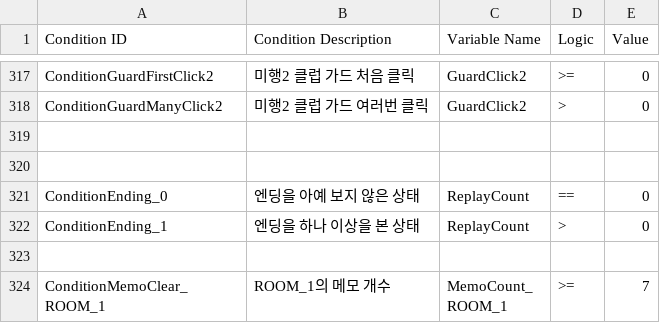
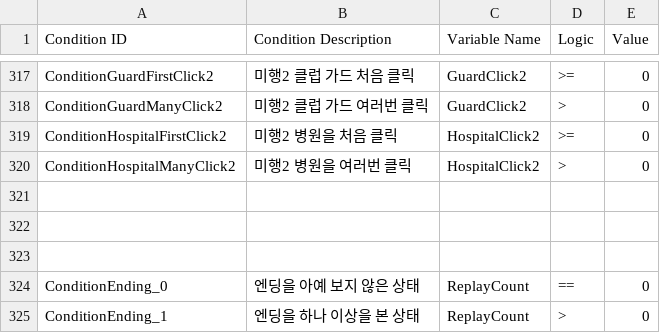
Before and after one commit to ollan365/Fate, a CSV file: Assets/Resources/Datas/conditions.csv, drawn as a sheet; only a part is shown, gaps mark what is left out; the shorter side is filled out with more unchanged rows.

```diff
--- a/Assets/Resources/Datas/conditions.csv
+++ b/Assets/Resources/Datas/conditions.csv
@@ -318,2 +318,5 @@ ConditionGuardFirstClick2,미행2 클럽 가드 처음 클릭,GuardClick2,>=,0
 ConditionGuardManyClick2,미행2 클럽 가드 여러번 클릭,GuardClick2,>,0
+ConditionHospitalFirstClick2,미행2 병원을 처음 클릭,HospitalClick2,>=,0
+ConditionHospitalManyClick2,미행2 병원을 여러번 클릭,HospitalClick2,>,0
+,,,,
 ,,,,
```
Also changed, not shown: Assets/Resources/Datas/dialogues.csv, Assets/Resources/Datas/events.csv, 5 other files.
